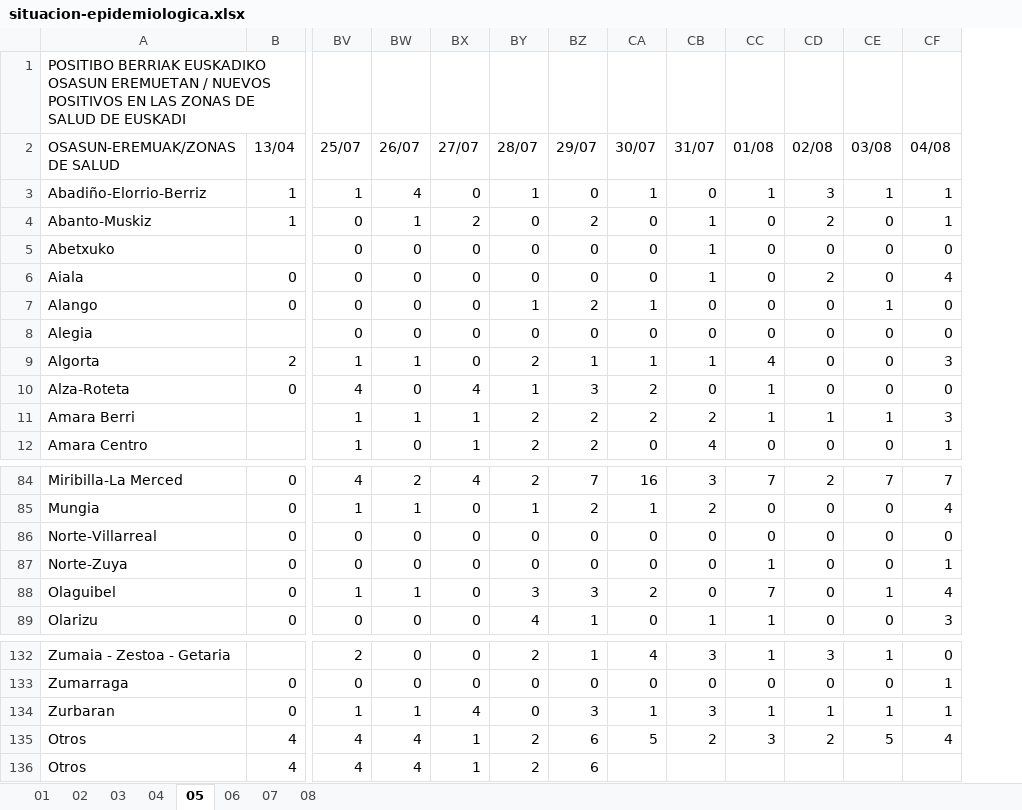
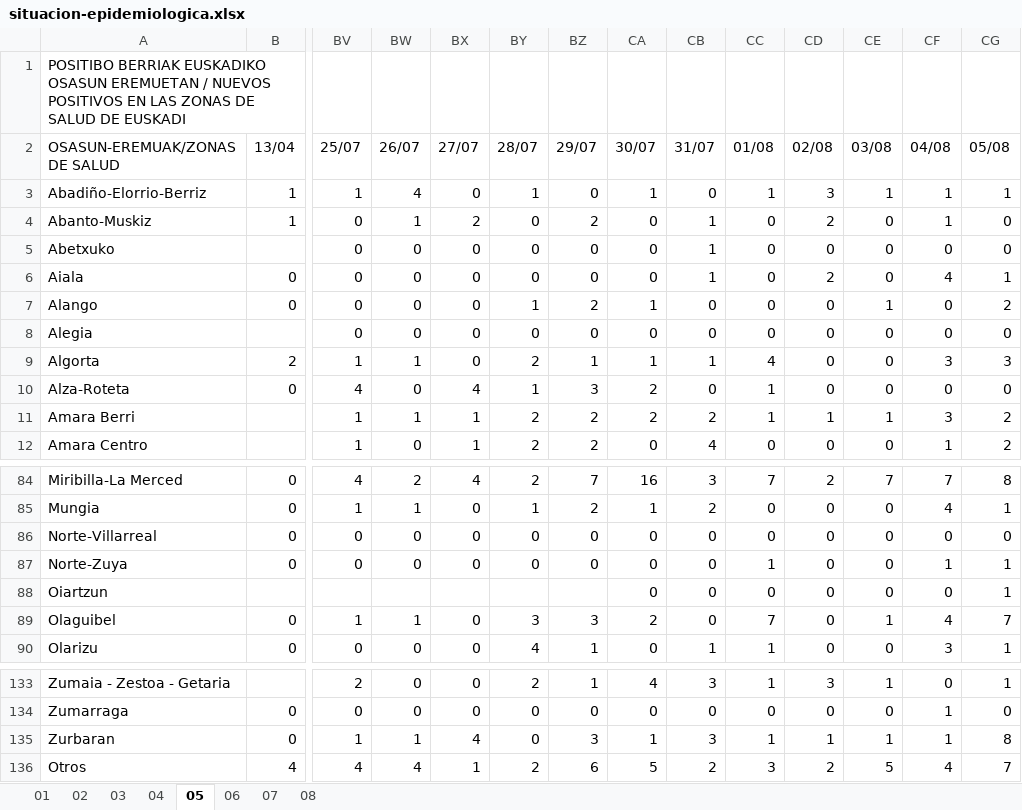
Before and after one commit to numeroteca/covid19, an Excel workbook: data/original/spain/euskadi/situacion-epidemiologica.xlsx, sheet 05, drawn as a sheet; only a part is shown, gaps mark what is left out; values as stored, in another font and other column widths than the file's, no borders; removed rows and columns are numbered as before the commit, all else as after; rows hold the shown columns only; the diff names each change by its address in the sheet, - before the commit and + after, or states it on an @@ line.

Commit message:
update euskadi data-charts 2020.08.05

```diff
--- a/data/original/spain/euskadi/situacion-epidemiologica.xlsx (sheet 05)
+++ b/data/original/spain/euskadi/situacion-epidemiologica.xlsx (sheet 05)
+column CG (05/08), rows 3-12: 1 | 0 | 0 | 1 | 2 | 0 | 3 | 0 | 2 | 2; rows 84-87: 8 | 1 | 0 | 1; rows 89-90: 7 | 1; rows 133-136: 1 | 0 | 8 | 7
+row 88: Oiartzun |  |  |  |  |  |  | 0 | 0 | 0 | 0 | 0 | 0 | 1
-row 136: Otros | 4 | 4 | 4 | 1 | 2 | 6
```
Also changed, not shown: sheet 04, sheet 01, sheet 02, data/original/spain/euskadi/datos-asistenciales.xlsx, 19 other files.
